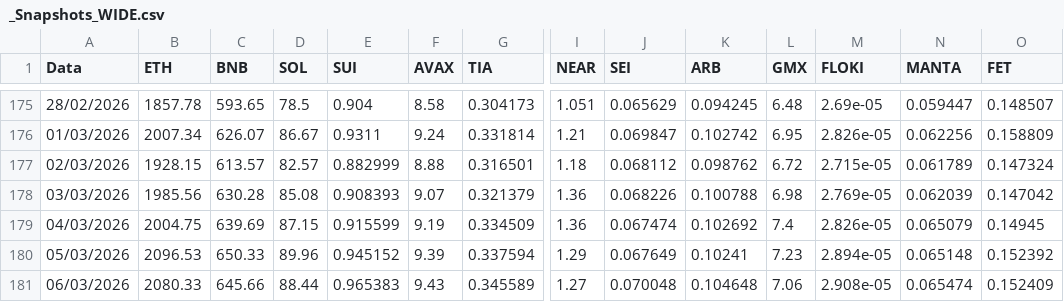
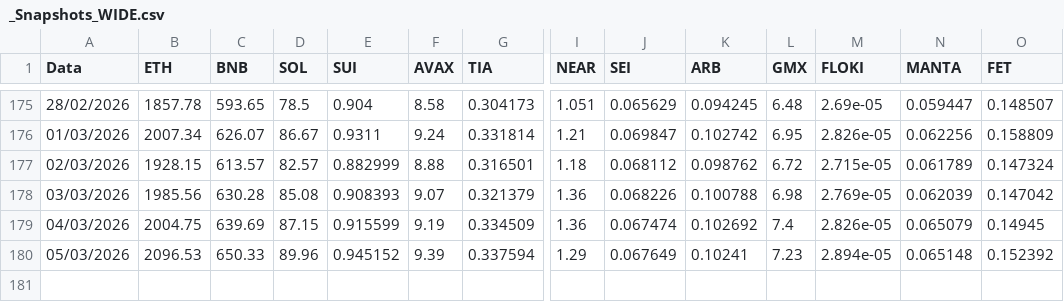
Before and after one commit to volmar86/crypto-prices, a CSV file: _Snapshots_WIDE.csv, drawn as a sheet; only a part is shown, gaps mark what is left out; rows hold the shown columns only; the diff names each change by its address in the sheet, - before the commit and + after, or states it on an @@ line.

Commit message:
Remove entry for 06/03/2026 from _Snapshots_WIDE.csv
Removed data entry for 06/03/2026 from the CSV file.

```diff
--- a/_Snapshots_WIDE.csv
+++ b/_Snapshots_WIDE.csv
-row 181: 06/03/2026 | 2080.33 | 645.66 | 88.44 | 0.965383 | 9.43 | 0.345589 | 1.27 | 0.070048 | 0.104648 | 7.06 | 2.908e-05 | 0.065474 | 0.152409
```
